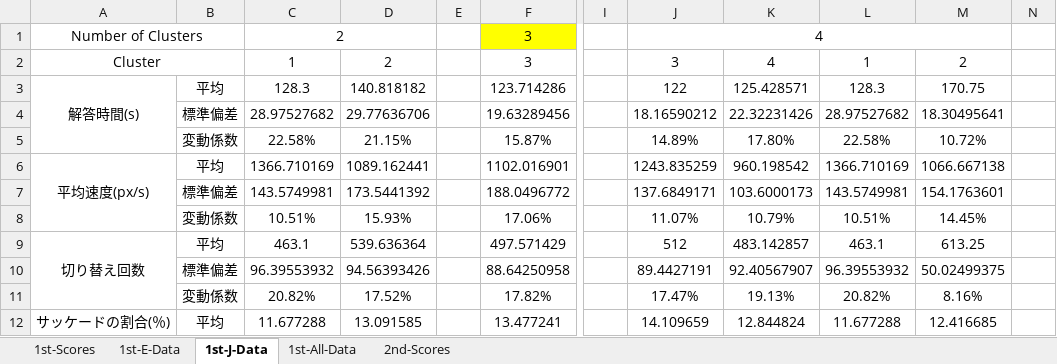
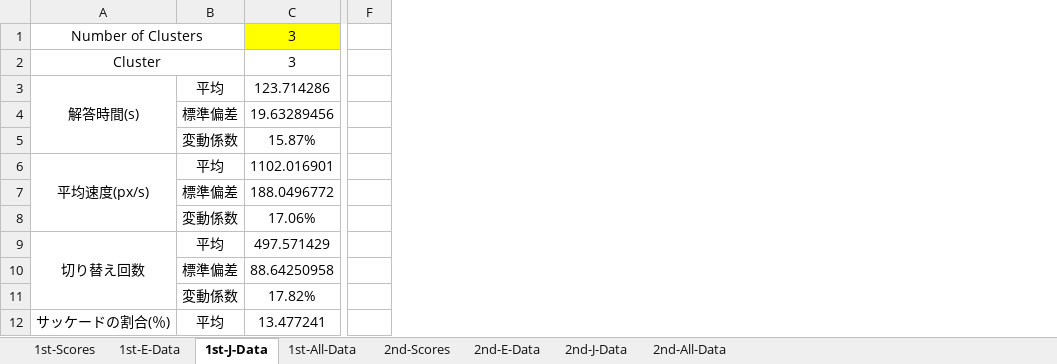
Before and after one commit to soheiomoto/eye-tracking-software, an Excel workbook: Experiment-Data/Answer-Data.xlsx, sheet 1st-J-Data, drawn as a sheet; only a part is shown, gaps mark what is left out; values as stored, in another font and other column widths than the file's, no borders; charts and pictures and conditional formats not drawn; the diff names each change by its address in the sheet, - before the commit and + after, or states it on an @@ line.

Commit message:
[update] updated 2nd experiment data

```diff
--- a/Experiment-Data/Answer-Data.xlsx (sheet 1st-J-Data)
+++ b/Experiment-Data/Answer-Data.xlsx (sheet 1st-J-Data)
+sheet tab: 2nd-E-Data
+sheet tab: 2nd-J-Data
+sheet tab: 2nd-All-Data
-column C, rows 1-12: 2 | 1 | 128.3 | 28.97527682 | 22.58% | 1366.710169 | 143.5749981 | 10.51% | 463.1 | 96.39553932 | 20.82% | 11.677288
-column D, rows 2-12: 2 | 140.818182 | 29.77636706 | 21.15% | 1089.162441 | 173.5441392 | 15.93% | 539.636364 | 94.56393426 | 17.52% | 13.091585
-column E, empty
-column J, rows 1-12: 4 | 3 | 122 | 18.16590212 | 14.89% | 1243.835259 | 137.6849171 | 11.07% | 512 | 89.4427191 | 17.47% | 14.109659
-column K, rows 2-12: 4 | 125.428571 | 22.32231426 | 17.80% | 960.198542 | 103.6000173 | 10.79% | 483.142857 | 92.40567907 | 19.13% | 12.844824
-column L, rows 2-12: 1 | 128.3 | 28.97527682 | 22.58% | 1366.710169 | 143.5749981 | 10.51% | 463.1 | 96.39553932 | 20.82% | 11.677288
-column M, rows 2-12: 2 | 170.75 | 18.30495641 | 10.72% | 1066.667138 | 154.1763601 | 14.45% | 613.25 | 50.02499375 | 8.16% | 12.416685
-column N, empty
```
Also changed, not shown: sheet 2nd-Scores, sheet 1st-All-Data, sheet 1st-E-Data, formulas that keep their value, charts or pictures.
